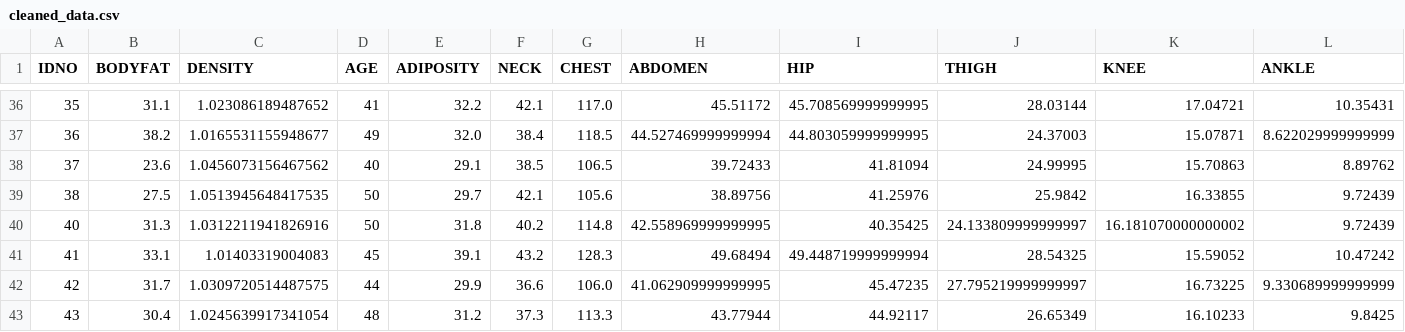
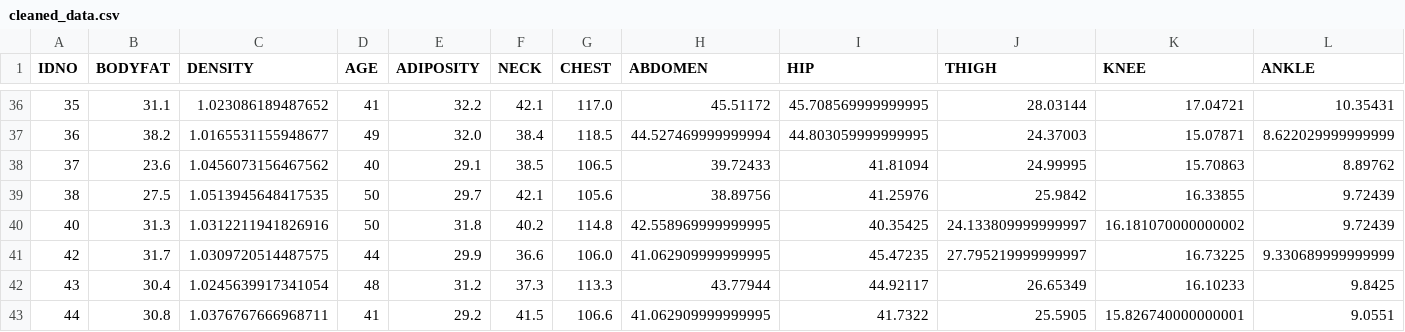
Before and after one commit to pjlin2001/Body-Fat, a CSV file: Data/cleaned_data.csv, drawn as a sheet; only a part is shown, gaps mark what is left out; the shorter side is filled out with more unchanged rows; rows hold the shown columns only; the diff names each change by its address in the sheet, - before the commit and + after, or states it on an @@ line.

Commit message:
Update cleaned_data.csv

```diff
--- a/Data/cleaned_data.csv
+++ b/Data/cleaned_data.csv
-row 41: 41 | 33.1 | 1.01403319004083 | 45 | 39.1 | 43.2 | 128.3 | 49.68494 | 49.448719999999994 | 28.54325 | 15.59052 | 10.47242
```
